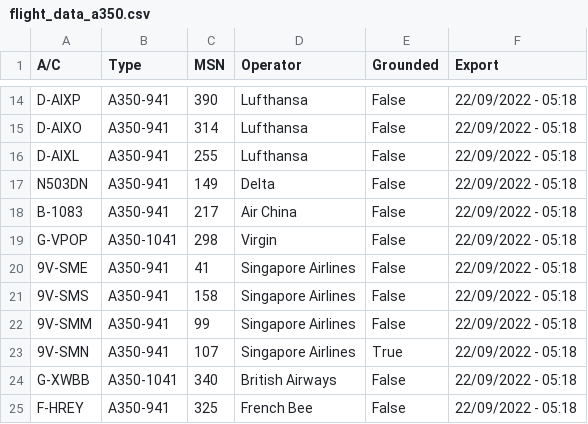
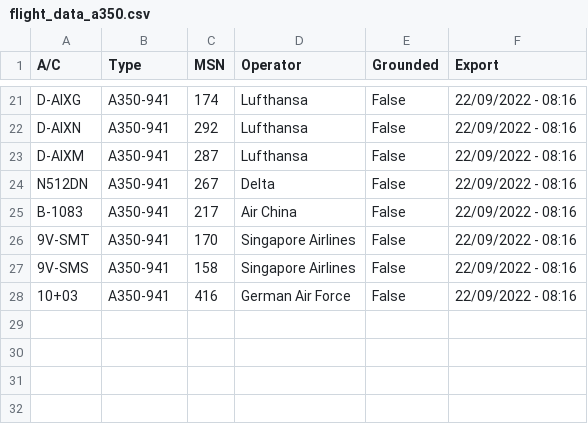
Before and after one commit to clintjb/A350-Tracking, a CSV file: _data/flight_data_a350.csv, drawn as a sheet; only a part is shown, gaps mark what is left out; removed rows and columns are numbered as before the commit, all else as after; the diff covers the shown part only; the diff names each change by its address in the sheet, - before the commit and + after, or states it on an @@ line.

```diff
--- a/_data/flight_data_a350.csv
+++ b/_data/flight_data_a350.csv
-A21 (A/C): D-AIXP
+A21 (A/C): D-AIXG
-C21 (MSN): 390
+C21 (MSN): 174
-F21:F25 (Export): 22/09/2022 - 05:18
+F21:F25 (Export): 22/09/2022 - 08:16
-A22 (A/C): D-AIXO
+A22 (A/C): D-AIXN
-C22 (MSN): 314
+C22 (MSN): 292
-A23 (A/C): D-AIXL
+A23 (A/C): D-AIXM
-C23 (MSN): 255
+C23 (MSN): 287
-A24 (A/C): N503DN
+A24 (A/C): N512DN
-C24 (MSN): 149
+C24 (MSN): 267
-row 19: G-VPOP | A350-1041 | 298 | Virgin | False | 22/09/2022 - 05:18
-A26 (A/C): 9V-SME
+A26 (A/C): 9V-SMT
-C26 (MSN): 41
+C26 (MSN): 170
-F26:F27 (Export): 22/09/2022 - 05:18
+F26:F27 (Export): 22/09/2022 - 08:16
-row 22: 9V-SMM | A350-941 | 99 | Singapore Airlines | False | 22/09/2022 - 05:18
-row 23: 9V-SMN | A350-941 | 107 | Singapore Airlines | True | 22/09/2022 - 05:18
-row 24: G-XWBB | A350-1041 | 340 | British Airways | False | 22/09/2022 - 05:18
-row 25: F-HREY | A350-941 | 325 | French Bee | False | 22/09/2022 - 05:18
+row 28: 10+03 | A350-941 | 416 | German Air Force | False | 22/09/2022 - 08:16
```
Also changed, not shown: 12 added rows, 5 removed rows and 17 edited cells elsewhere in this file, 2 other files.
